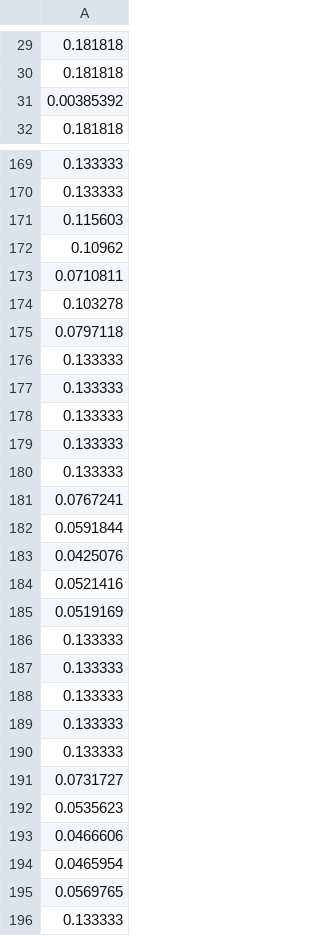
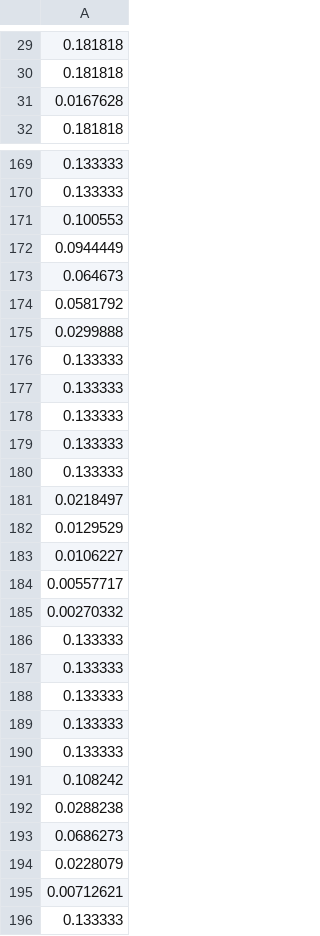
Before and after one commit to lhnguyen102/cuTAGI, a CSV file: saved_param/lstm_demo_2lstm_2_Sw.csv, drawn as a sheet; only a part is shown, gaps mark what is left out; the diff covers the shown part only.

Commit message:
fixed bugs for lstm and add autoencoder

```diff
--- a/saved_param/lstm_demo_2lstm_2_Sw.csv
+++ b/saved_param/lstm_demo_2lstm_2_Sw.csv
@@ -30,3 +30,3 @@
 0.181818
-0.00385392
+0.0167628
 0.181818
@@ -170,7 +170,7 @@
 0.133333
-0.115603
-0.10962
-0.0710811
-0.103278
-0.0797118
+0.100553
+0.0944449
+0.064673
+0.0581792
+0.0299888
 0.133333
@@ -180,7 +180,7 @@
 0.133333
-0.0767241
-0.0591844
-0.0425076
-0.0521416
-0.0519169
+0.0218497
+0.0129529
+0.0106227
+0.00557717
+0.00270332
 0.133333
@@ -190,7 +190,7 @@
 0.133333
-0.0731727
-0.0535623
-0.0466606
-0.0465954
-0.0569765
+0.108242
+0.0288238
+0.0686273
+0.0228079
+0.00712621
 0.133333
```
Also changed, not shown: 25 added rows and 99 edited cells elsewhere in this file, saved_param/lstm_demo_2lstm_1_mw.csv, saved_param/lstm_demo_2lstm_3_mb.csv, 30 other files.
